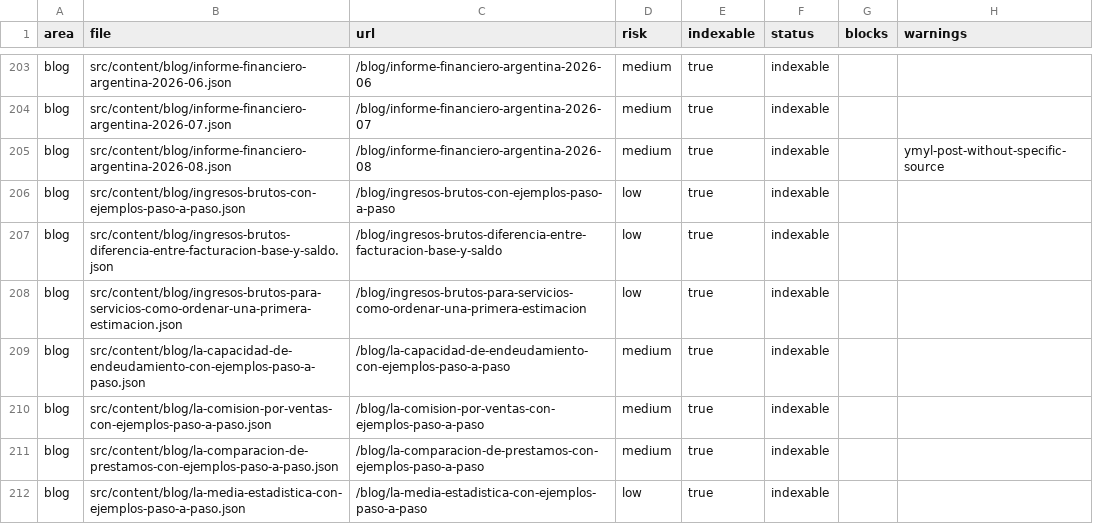
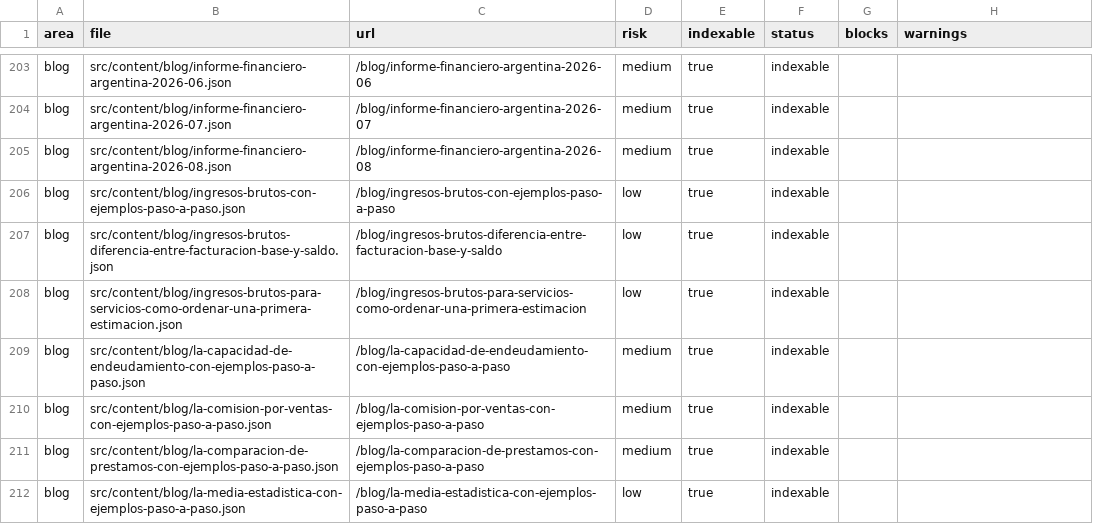
Before and after one commit to grblasquiz/hacecuentas, a CSV file: reports/editorial-trust.csv, drawn as a sheet; only a part is shown, gaps mark what is left out.

```diff
--- a/reports/editorial-trust.csv
+++ b/reports/editorial-trust.csv
@@ -204,3 +204,3 @@ area,file,url,risk,indexable,status,blocks,warnings
 "blog","src/content/blog/informe-financiero-argentina-2026-07.json","/blog/informe-financiero-argentina-2026-07","medium","true","indexable","",""
-"blog","src/content/blog/informe-financiero-argentina-2026-08.json","/blog/informe-financiero-argentina-2026-08","medium","true","indexable","","ymyl-post-without-specific-source"
+"blog","src/content/blog/informe-financiero-argentina-2026-08.json","/blog/informe-financiero-argentina-2026-08","medium","true","indexable","",""
 "blog","src/content/blog/ingresos-brutos-con-ejemplos-paso-a-paso.json","/blog/ingresos-brutos-con-ejemplos-paso-a-paso","low","true","indexable","",""
```
Also changed, not shown: reports/adsense-audit.csv, reports/originality-at-scale.csv, 36 other files.
